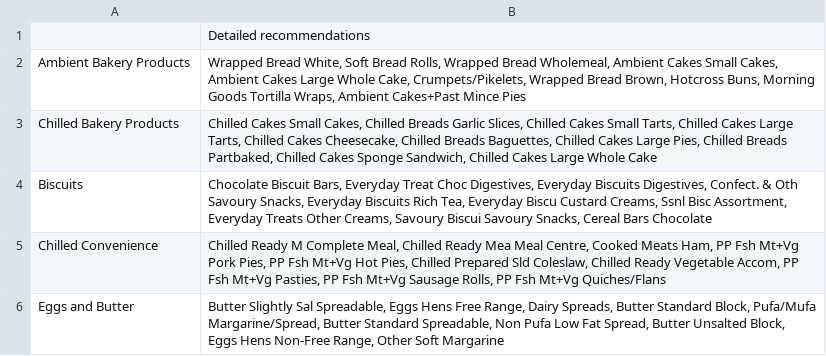
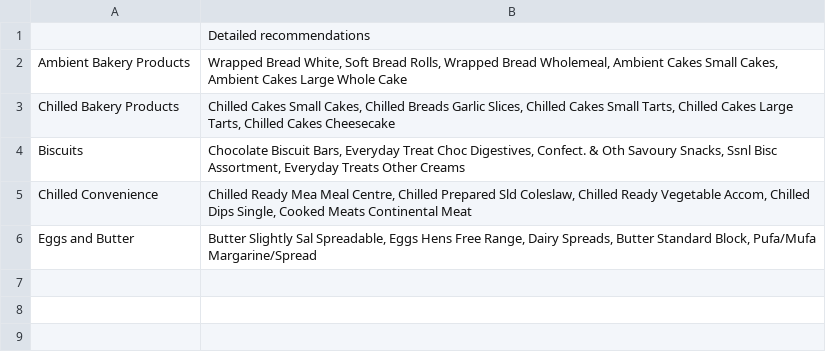
Before and after one commit to nestauk/ahl_food_reformulation, a CSV file: outputs/reports/detailed_recommendation.csv, drawn as a sheet.

Commit message:
updated scripts and outputs

```diff
--- a/outputs/reports/detailed_recommendation.csv
+++ b/outputs/reports/detailed_recommendation.csv
@@ -1,6 +1,6 @@
 ,Detailed recommendations
-Ambient Bakery Products,"Wrapped Bread White, Soft Bread Rolls, Wrapped Bread Wholemeal, Ambient Cakes Small Cakes, Ambient Cakes Large Whole Cake, Crumpets/Pikelets, Wrapped Bread Brown, Hotcross Buns, Morning Goods Tortilla Wraps, Ambient Cakes+Past Mince Pies"
-Chilled Bakery Products,"Chilled Cakes Small Cakes, Chilled Breads Garlic Slices, Chilled Cakes Small Tarts, Chilled Cakes Large Tarts, Chilled Cakes Cheesecake, Chilled Breads Baguettes, Chilled Cakes Large Pies, Chilled Breads Partbaked, Chilled Cakes Sponge Sandwich, Chilled Cakes Large Whole Cake"
-Biscuits,"Chocolate Biscuit Bars, Everyday Treat Choc Digestives, Everyday Biscuits Digestives, Confect. & Oth Savoury Snacks, Everyday Biscuits Rich Tea, Everyday Biscu Custard Creams, Ssnl Bisc Assortment, Everyday Treats Other Creams, Savoury Biscui Savoury Snacks, Cereal Bars Chocolate"
-Chilled Convenience,"Chilled Ready M Complete Meal, Chilled Ready Mea Meal Centre, Cooked Meats Ham, PP Fsh Mt+Vg Pork Pies, PP Fsh Mt+Vg Hot Pies, Chilled Prepared Sld Coleslaw, Chilled Ready Vegetable Accom, PP Fsh Mt+Vg Pasties, PP Fsh Mt+Vg Sausage Rolls, PP Fsh Mt+Vg Quiches/Flans"
-Eggs and Butter,"Butter Slightly Sal Spreadable, Eggs Hens Free Range, Dairy Spreads, Butter Standard Block, Pufa/Mufa Margarine/Spread, Butter Standard Spreadable, Non Pufa Low Fat Spread, Butter Unsalted Block, Eggs Hens Non-Free Range, Other Soft Margarine"
+Ambient Bakery Products,"Wrapped Bread White, Soft Bread Rolls, Wrapped Bread Wholemeal, Ambient Cakes Small Cakes, Ambient Cakes Large Whole Cake"
+Chilled Bakery Products,"Chilled Cakes Small Cakes, Chilled Breads Garlic Slices, Chilled Cakes Small Tarts, Chilled Cakes Large Tarts, Chilled Cakes Cheesecake"
+Biscuits,"Chocolate Biscuit Bars, Everyday Treat Choc Digestives, Confect. & Oth Savoury Snacks, Ssnl Bisc Assortment, Everyday Treats Other Creams"
+Chilled Convenience,"Chilled Ready Mea Meal Centre, Chilled Prepared Sld Coleslaw, Chilled Ready Vegetable Accom, Chilled Dips Single, Cooked Meats Continental Meat"
+Eggs and Butter,"Butter Slightly Sal Spreadable, Eggs Hens Free Range, Dairy Spreads, Butter Standard Block, Pufa/Mufa Margarine/Spread"
```
Also changed, not shown: outputs/reports/recommendation.csv, 2 other files.
